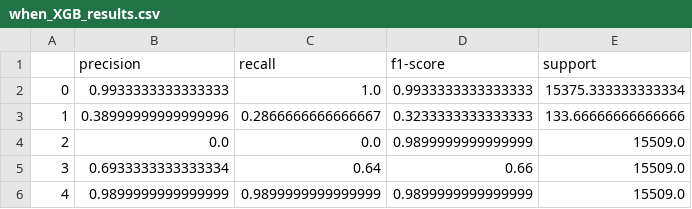
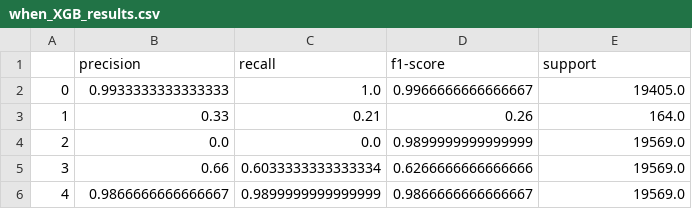
Before and after one commit to Zaki171/Catastrophic-Stock-Implosion-Detection, a CSV file: pipelines/when_XGB_results.csv, drawn as a sheet.

```diff
--- a/pipelines/when_XGB_results.csv
+++ b/pipelines/when_XGB_results.csv
@@ -1,6 +1,6 @@
 ,precision,recall,f1-score,support
-0,0.9933333333333333,1.0,0.9933333333333333,15375.333333333334
-1,0.38999999999999996,0.2866666666666667,0.3233333333333333,133.66666666666666
-2,0.0,0.0,0.9899999999999999,15509.0
-3,0.6933333333333334,0.64,0.66,15509.0
-4,0.9899999999999999,0.9899999999999999,0.9899999999999999,15509.0
+0,0.9933333333333333,1.0,0.9966666666666667,19405.0
+1,0.33,0.21,0.26,164.0
+2,0.0,0.0,0.9899999999999999,19569.0
+3,0.66,0.6033333333333334,0.6266666666666666,19569.0
+4,0.9866666666666667,0.9899999999999999,0.9866666666666667,19569.0
```
Also changed, not shown: 2 other files.
